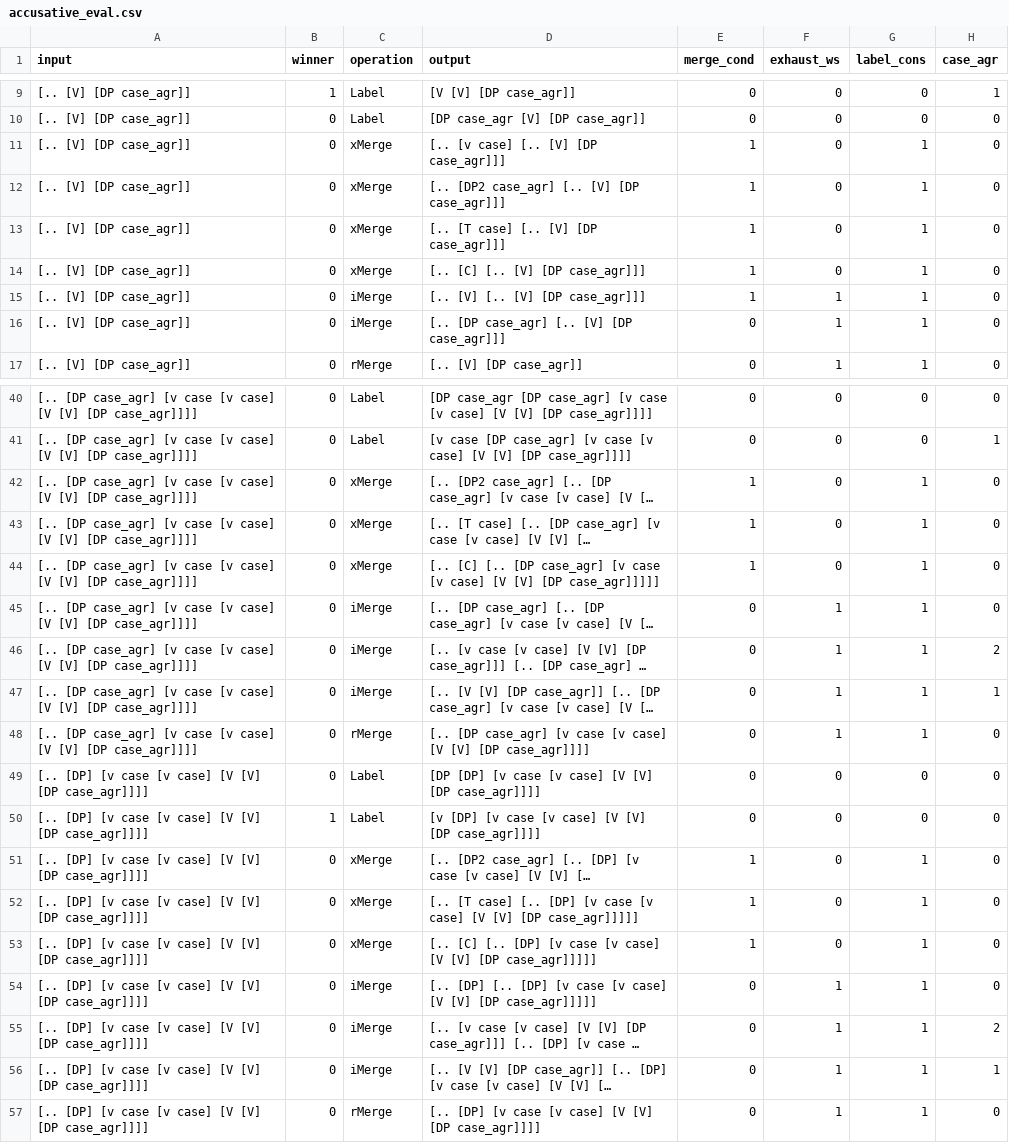
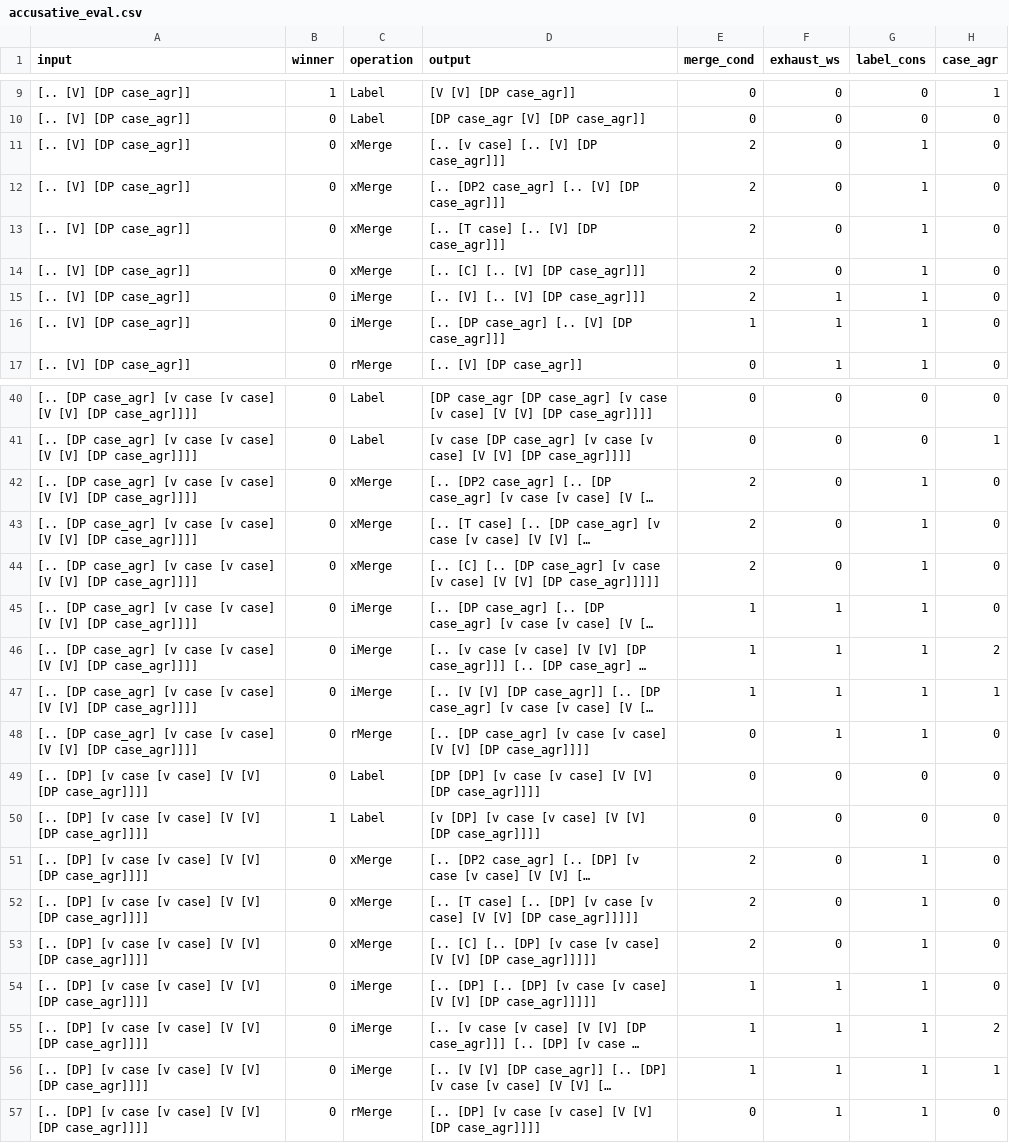
Before and after one commit to atmacafurkan/harmonic-syntax-python, a CSV file: sample_evaluations/accusative_eval.csv, drawn as a sheet; only a part is shown, gaps mark what is left out; long unchanged cells end in …; the diff covers the shown part only; the diff names each change by its address in the sheet, - before the commit and + after, or states it on an @@ line.

Commit message:
Merge Condition is updated. (merging with labelless items cause MC violations.) Minimizing function now minimizes the square of the sum of KL divergences instead of just the sum of KL divergences.

```diff
--- a/sample_evaluations/accusative_eval.csv
+++ b/sample_evaluations/accusative_eval.csv
-E11:E15 (merge_cond): 1
+E11:E15 (merge_cond): 2
-E16 (merge_cond): 0
+E16 (merge_cond): 1
-E42:E44 (merge_cond): 1
+E42:E44 (merge_cond): 2
-E45:E47 (merge_cond): 0
+E45:E47 (merge_cond): 1
-E51:E53 (merge_cond): 1
+E51:E53 (merge_cond): 2
-E54:E56 (merge_cond): 0
+E54:E56 (merge_cond): 1
```
Also changed, not shown: 30 edited cells elsewhere in this file, sample_evaluations/unaccusative_eval.csv, 7 other files.
